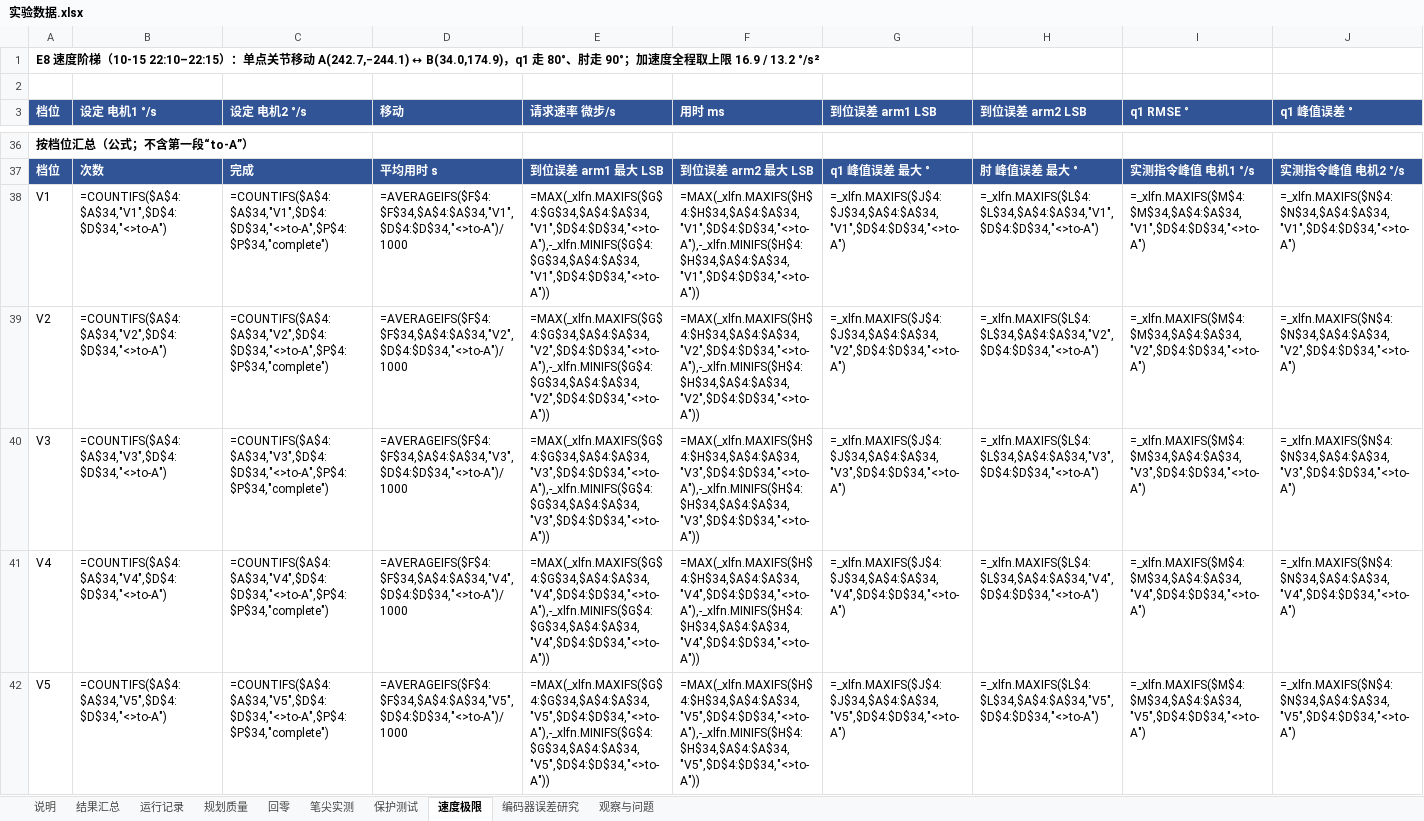
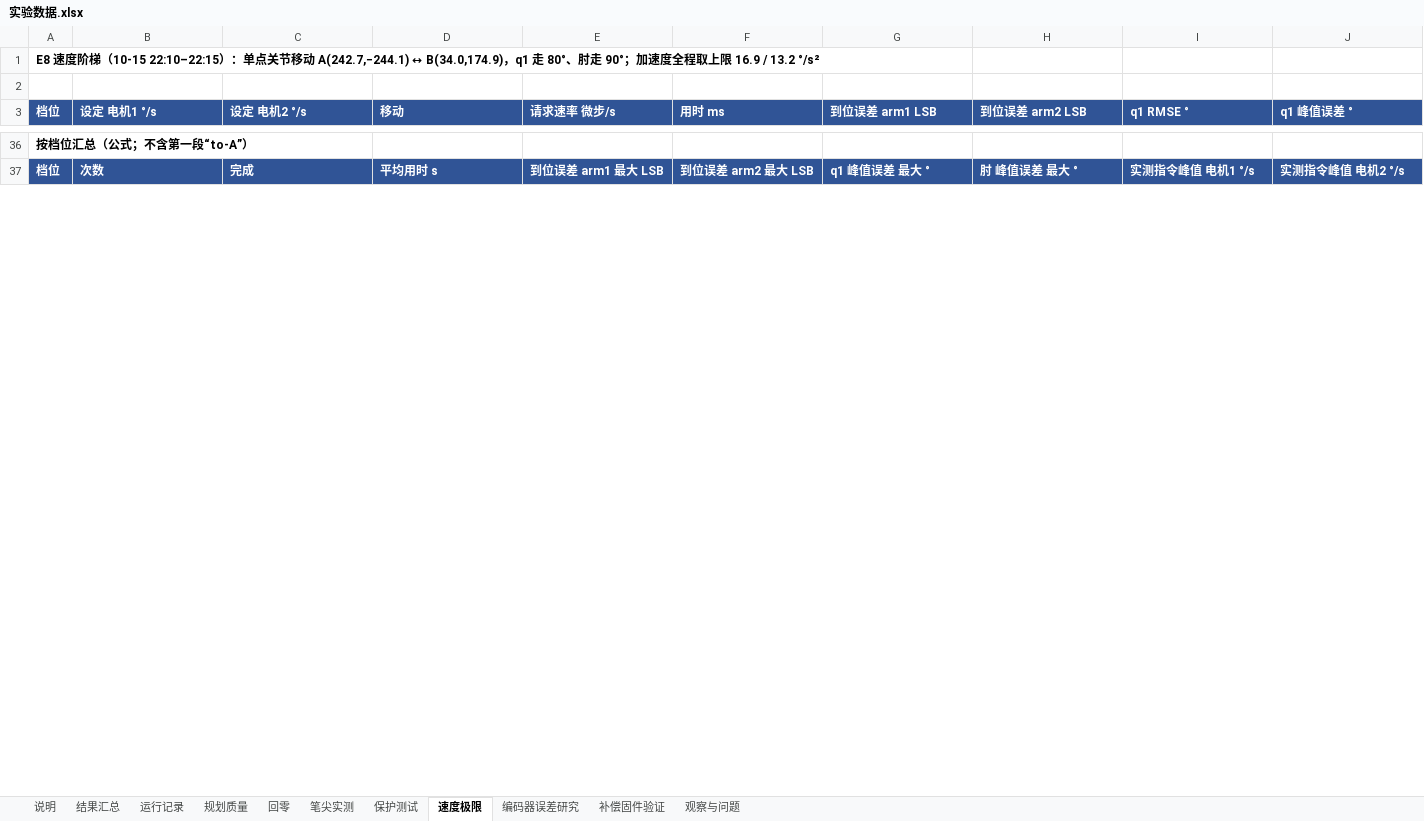
Before and after one commit to AGI-Junkie/792-AS5045, an Excel workbook: experiments/实验数据.xlsx, sheet 速度极限, drawn as a sheet; only a part is shown, gaps mark what is left out; values as stored, in another font and other column widths than the file's, no borders; formulas without a stored value are shown as written; removed rows and columns are numbered as before the commit, all else as after; rows hold the shown columns only; the diff covers the shown part only; the diff names each change by its address in the sheet, - before the commit and + after, or states it on an @@ line.

```diff
--- a/experiments/实验数据.xlsx (sheet 速度极限)
+++ b/experiments/实验数据.xlsx (sheet 速度极限)
+sheet tab: 补偿固件验证
-row 38: V1 | =COUNTIFS($A$4:$A$34,"V1",$D$4:$D$34,"<>to-A") | =COUNTIFS($A$4:$A$34,"V1",$D$4:$D$34,"<>to-A",$P$4:$P$34,"complete") | =AVERAGEIFS($F$4:$F$34,$A$4:$A$34,"V1",$D$4:$D$34,"<>to-A")/1000 | =MAX(_xlfn.MAXIFS($G$4:$G$34,$A$4:$A$34,"V1",$D$4:$D$34,"<>to-A"),-_xlfn.MINIFS($G$4:$G$34,$A$4:$A$34,"V1",$D$4:$D$34,"<>to-A")) | =MAX(_xlfn.MAXIFS($H$4:$H$34,$A$4:$A$34,"V1",$D$4:$D$34,"<>to-A"),-_xlfn.MINIFS($H$4:$H$34,$A$4:$A$34,"V1",$D$4:$D$34,"<>to-A")) | =_xlfn.MAXIFS($J$4:$J$34,$A$4:$A$34,"V1",$D$4:$D$34,"<>to-A") | =_xlfn.MAXIFS($L$4:$L$34,$A$4:$A$34,"V1",$D$4:$D$34,"<>to-A") | =_xlfn.MAXIFS($M$4:$M$34,$A$4:$A$34,"V1",$D$4:$D$34,"<>to-A") | =_xlfn.MAXIFS($N$4:$N$34,$A$4:$A$34,"V1",$D$4:$D$34,"<>to-A")
-row 39: V2 | =COUNTIFS($A$4:$A$34,"V2",$D$4:$D$34,"<>to-A") | =COUNTIFS($A$4:$A$34,"V2",$D$4:$D$34,"<>to-A",$P$4:$P$34,"complete") | =AVERAGEIFS($F$4:$F$34,$A$4:$A$34,"V2",$D$4:$D$34,"<>to-A")/1000 | =MAX(_xlfn.MAXIFS($G$4:$G$34,$A$4:$A$34,"V2",$D$4:$D$34,"<>to-A"),-_xlfn.MINIFS($G$4:$G$34,$A$4:$A$34,"V2",$D$4:$D$34,"<>to-A")) | =MAX(_xlfn.MAXIFS($H$4:$H$34,$A$4:$A$34,"V2",$D$4:$D$34,"<>to-A"),-_xlfn.MINIFS($H$4:$H$34,$A$4:$A$34,"V2",$D$4:$D$34,"<>to-A")) | =_xlfn.MAXIFS($J$4:$J$34,$A$4:$A$34,"V2",$D$4:$D$34,"<>to-A") | =_xlfn.MAXIFS($L$4:$L$34,$A$4:$A$34,"V2",$D$4:$D$34,"<>to-A") | =_xlfn.MAXIFS($M$4:$M$34,$A$4:$A$34,"V2",$D$4:$D$34,"<>to-A") | =_xlfn.MAXIFS($N$4:$N$34,$A$4:$A$34,"V2",$D$4:$D$34,"<>to-A")
-row 40: V3 | =COUNTIFS($A$4:$A$34,"V3",$D$4:$D$34,"<>to-A") | =COUNTIFS($A$4:$A$34,"V3",$D$4:$D$34,"<>to-A",$P$4:$P$34,"complete") | =AVERAGEIFS($F$4:$F$34,$A$4:$A$34,"V3",$D$4:$D$34,"<>to-A")/1000 | =MAX(_xlfn.MAXIFS($G$4:$G$34,$A$4:$A$34,"V3",$D$4:$D$34,"<>to-A"),-_xlfn.MINIFS($G$4:$G$34,$A$4:$A$34,"V3",$D$4:$D$34,"<>to-A")) | =MAX(_xlfn.MAXIFS($H$4:$H$34,$A$4:$A$34,"V3",$D$4:$D$34,"<>to-A"),-_xlfn.MINIFS($H$4:$H$34,$A$4:$A$34,"V3",$D$4:$D$34,"<>to-A")) | =_xlfn.MAXIFS($J$4:$J$34,$A$4:$A$34,"V3",$D$4:$D$34,"<>to-A") | =_xlfn.MAXIFS($L$4:$L$34,$A$4:$A$34,"V3",$D$4:$D$34,"<>to-A") | =_xlfn.MAXIFS($M$4:$M$34,$A$4:$A$34,"V3",$D$4:$D$34,"<>to-A") | =_xlfn.MAXIFS($N$4:$N$34,$A$4:$A$34,"V3",$D$4:$D$34,"<>to-A")
-row 41: V4 | =COUNTIFS($A$4:$A$34,"V4",$D$4:$D$34,"<>to-A") | =COUNTIFS($A$4:$A$34,"V4",$D$4:$D$34,"<>to-A",$P$4:$P$34,"complete") | =AVERAGEIFS($F$4:$F$34,$A$4:$A$34,"V4",$D$4:$D$34,"<>to-A")/1000 | =MAX(_xlfn.MAXIFS($G$4:$G$34,$A$4:$A$34,"V4",$D$4:$D$34,"<>to-A"),-_xlfn.MINIFS($G$4:$G$34,$A$4:$A$34,"V4",$D$4:$D$34,"<>to-A")) | =MAX(_xlfn.MAXIFS($H$4:$H$34,$A$4:$A$34,"V4",$D$4:$D$34,"<>to-A"),-_xlfn.MINIFS($H$4:$H$34,$A$4:$A$34,"V4",$D$4:$D$34,"<>to-A")) | =_xlfn.MAXIFS($J$4:$J$34,$A$4:$A$34,"V4",$D$4:$D$34,"<>to-A") | =_xlfn.MAXIFS($L$4:$L$34,$A$4:$A$34,"V4",$D$4:$D$34,"<>to-A") | =_xlfn.MAXIFS($M$4:$M$34,$A$4:$A$34,"V4",$D$4:$D$34,"<>to-A") | =_xlfn.MAXIFS($N$4:$N$34,$A$4:$A$34,"V4",$D$4:$D$34,"<>to-A")
-row 42: V5 | =COUNTIFS($A$4:$A$34,"V5",$D$4:$D$34,"<>to-A") | =COUNTIFS($A$4:$A$34,"V5",$D$4:$D$34,"<>to-A",$P$4:$P$34,"complete") | =AVERAGEIFS($F$4:$F$34,$A$4:$A$34,"V5",$D$4:$D$34,"<>to-A")/1000 | =MAX(_xlfn.MAXIFS($G$4:$G$34,$A$4:$A$34,"V5",$D$4:$D$34,"<>to-A"),-_xlfn.MINIFS($G$4:$G$34,$A$4:$A$34,"V5",$D$4:$D$34,"<>to-A")) | =MAX(_xlfn.MAXIFS($H$4:$H$34,$A$4:$A$34,"V5",$D$4:$D$34,"<>to-A"),-_xlfn.MINIFS($H$4:$H$34,$A$4:$A$34,"V5",$D$4:$D$34,"<>to-A")) | =_xlfn.MAXIFS($J$4:$J$34,$A$4:$A$34,"V5",$D$4:$D$34,"<>to-A") | =_xlfn.MAXIFS($L$4:$L$34,$A$4:$A$34,"V5",$D$4:$D$34,"<>to-A") | =_xlfn.MAXIFS($M$4:$M$34,$A$4:$A$34,"V5",$D$4:$D$34,"<>to-A") | =_xlfn.MAXIFS($N$4:$N$34,$A$4:$A$34,"V5",$D$4:$D$34,"<>to-A")
```
Also changed, not shown: 5 added rows elsewhere in this sheet, sheet 结果汇总, sheet 规划质量, sheet 运行记录, sheet 笔尖实测, sheet 回零, sheet 保护测试, 1 more sheet.
